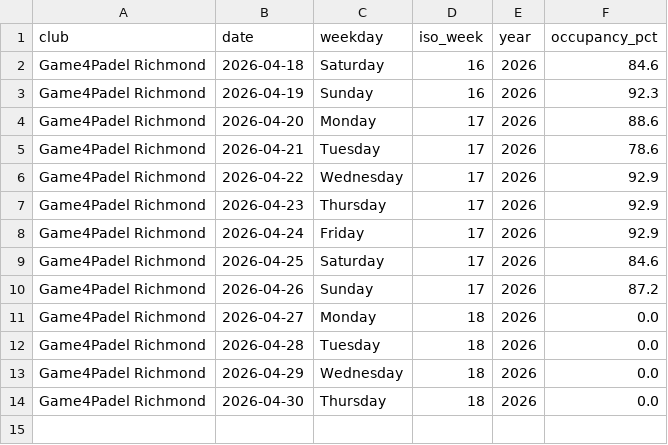
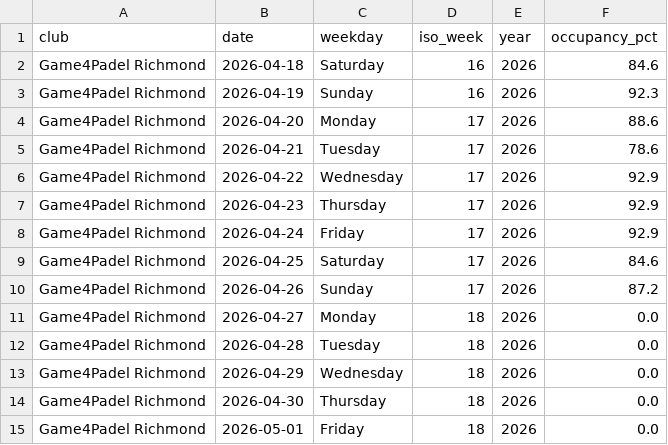
Before and after one commit to sarthakrungta/padel-tracker, a CSV file: analysis/summary_by_day.csv, drawn as a sheet.

```diff
--- a/analysis/summary_by_day.csv
+++ b/analysis/summary_by_day.csv
@@ -14 +14,2 @@ Game4Padel Richmond,2026-04-29,Wednesday,18,2026,0.0
 Game4Padel Richmond,2026-04-30,Thursday,18,2026,0.0
+Game4Padel Richmond,2026-05-01,Friday,18,2026,0.0
```
Also changed, not shown: analysis/summary_by_hour.csv, analysis/summary_by_weekday.csv, 4 other files.
